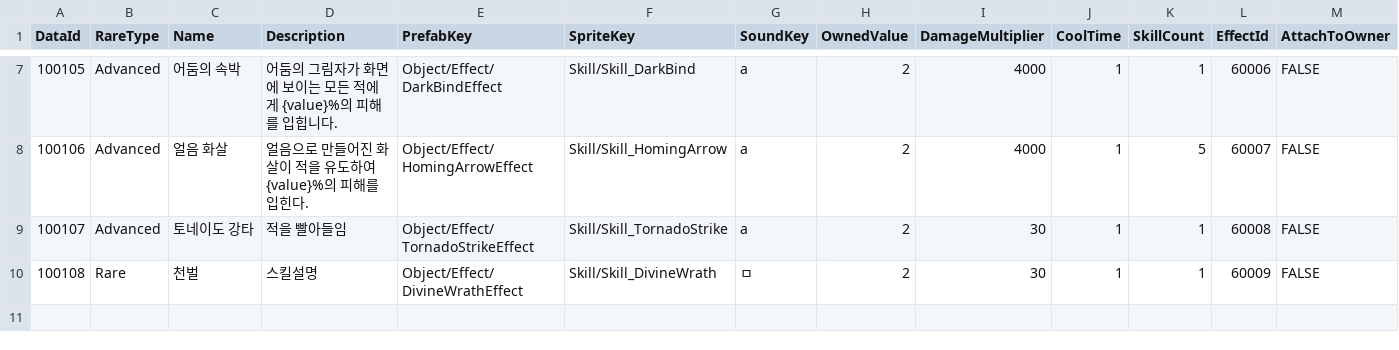
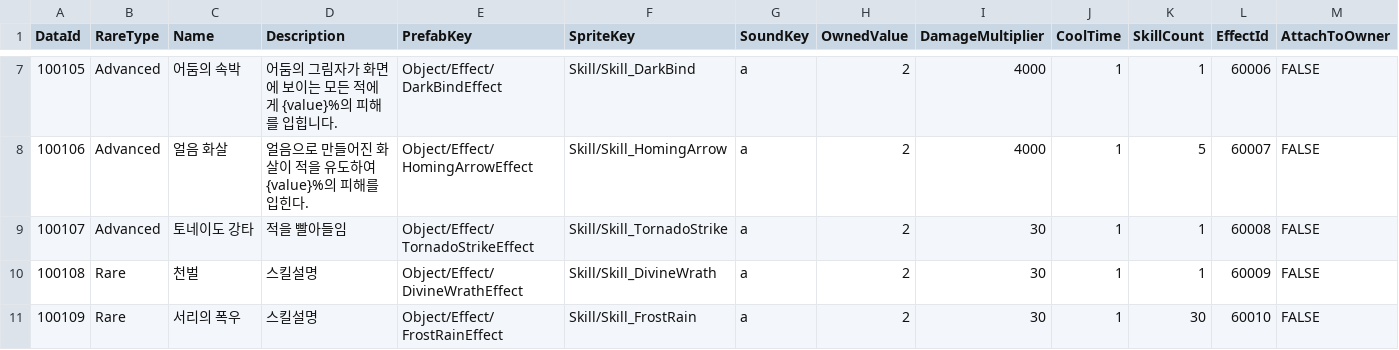
Before and after one commit to K-beomju/P1_Project, a CSV file: P1/Assets/Resources/Data/ExcelData/SkillData.csv, drawn as a sheet; only a part is shown, gaps mark what is left out.

```diff
--- a/P1/Assets/Resources/Data/ExcelData/SkillData.csv
+++ b/P1/Assets/Resources/Data/ExcelData/SkillData.csv
@@ -9,2 +9,3 @@
 100107,Advanced,토네이도 강타,적을 빨아들임,Object/Effect/TornadoStrikeEffect,Skill/Skill_TornadoStrike,a,2,30,1,1,60008,FALSE
-100108,Rare,천벌,스킬설명,Object/Effect/DivineWrathEffect,Skill/Skill_DivineWrath,ㅁ,2,30,1,1,60009,FALSE
+100108,Rare,천벌,스킬설명,Object/Effect/DivineWrathEffect,Skill/Skill_DivineWrath,a,2,30,1,1,60009,FALSE
+100109,Rare,서리의 폭우,스킬설명,Object/Effect/FrostRainEffect,Skill/Skill_FrostRain,a,2,30,1,30,60010,FALSE
```
Also changed, not shown: P1/Assets/Resources/Data/ExcelData/EffectData.csv, 46 other files.
